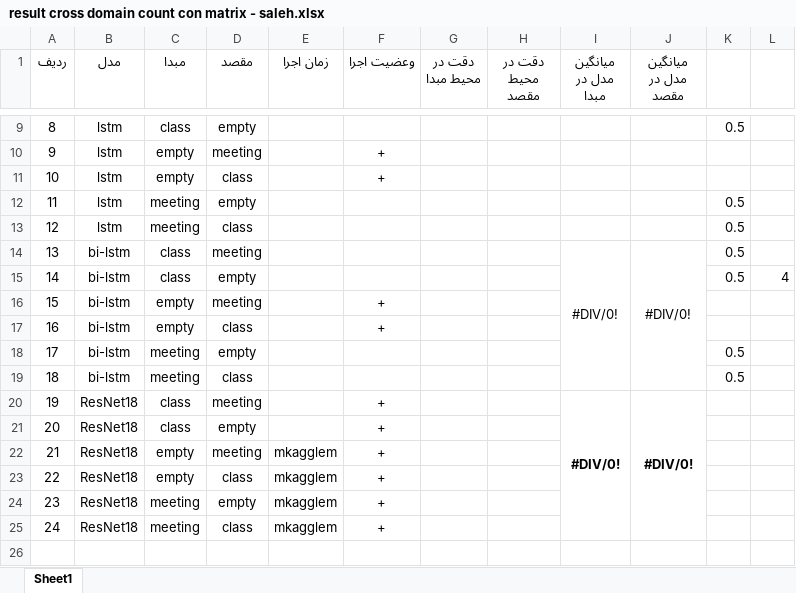
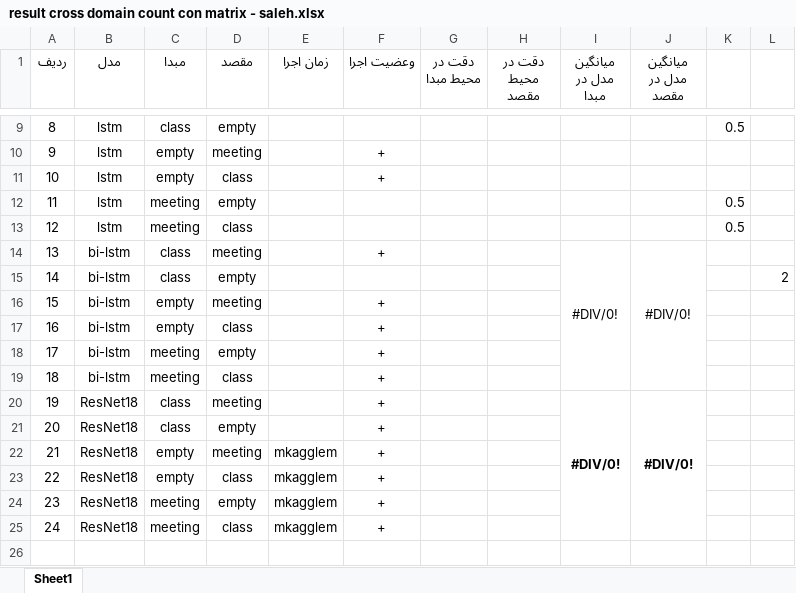
Before and after one commit to mojtabamansori/Cross_Domain_Wi-Fi_Localization, an Excel workbook: resualt/result cross domain count con matrix - saleh.xlsx, sheet Sheet1, drawn as a sheet; only a part is shown, gaps mark what is left out; values as stored, in another font and other column widths than the file's, no borders; the diff names each change by its address in the sheet, - before the commit and + after, or states it on an @@ line.

Commit message:
last update

```diff
--- a/resualt/result cross domain count con matrix - saleh.xlsx (sheet Sheet1)
+++ b/resualt/result cross domain count con matrix - saleh.xlsx (sheet Sheet1)
-F14 (وعضیت اجرا): (empty)
+F14 (وعضیت اجرا): +
-K14:K15: 0.5
+K14:K15: (empty)
-L15: 4
+L15: 2
-F18:F19 (وعضیت اجرا): (empty)
+F18:F19 (وعضیت اجرا): +
-K18:K19: 0.5
+K18:K19: (empty)
```
